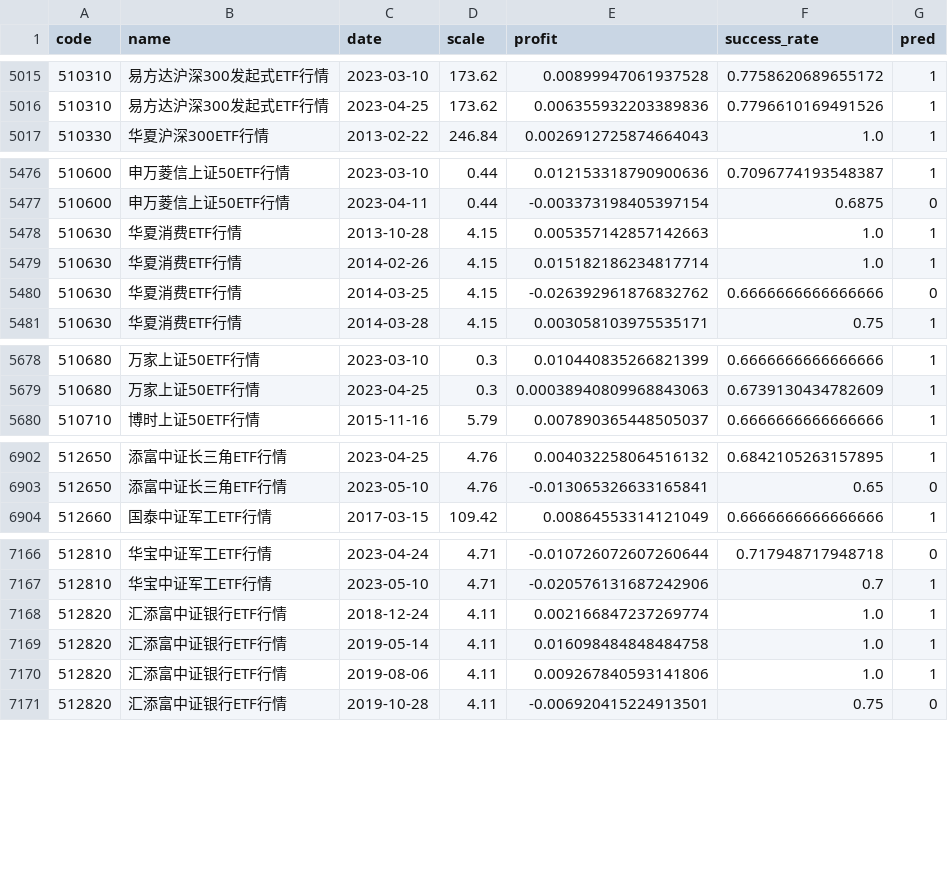
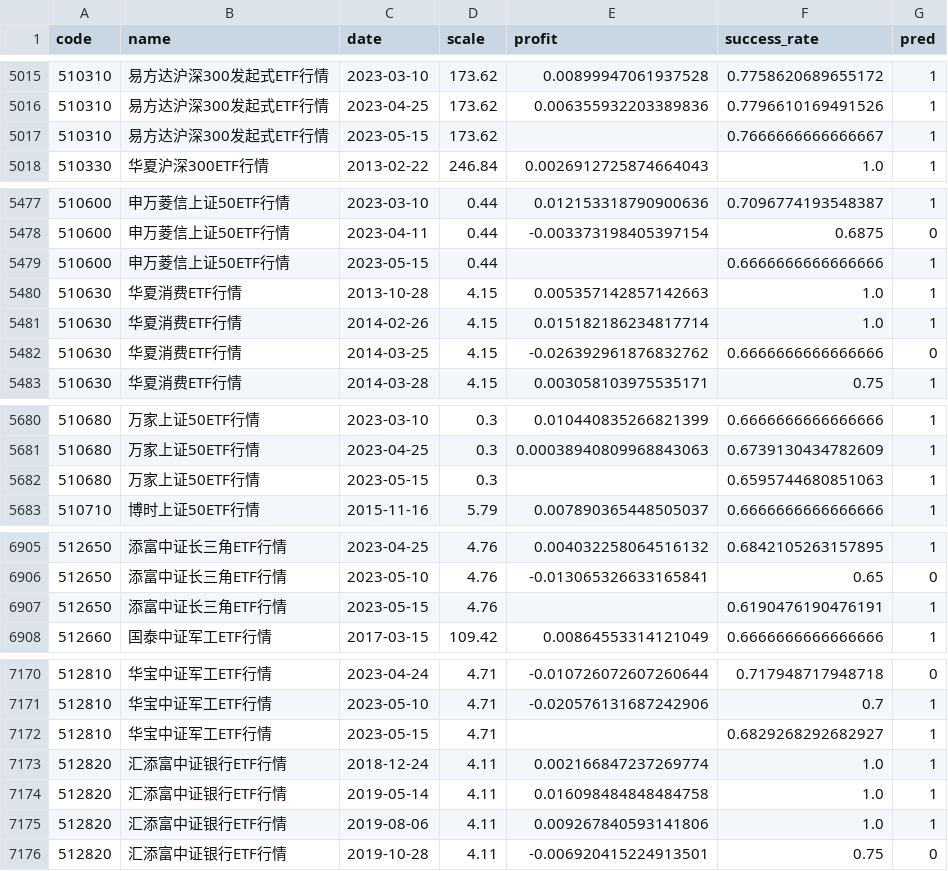
Before and after one commit to zuoxiaolei/qtrade2, a CSV file: data/ads/history_data.csv, drawn as a sheet; only a part is shown, gaps mark what is left out; the diff covers the shown part only; the diff names each change by its address in the sheet, - before the commit and + after, or states it on an @@ line.

```diff
--- a/data/ads/history_data.csv
+++ b/data/ads/history_data.csv
+row 5017: 510310 | 易方达沪深300发起式ETF行情 | 2023-05-15 | 173.62 |  | 0.7666666666666667 | 1
+row 5479: 510600 | 申万菱信上证50ETF行情 | 2023-05-15 | 0.44 |  | 0.6666666666666666 | 1
+row 5682: 510680 | 万家上证50ETF行情 | 2023-05-15 | 0.3 |  | 0.6595744680851063 | 1
+row 6907: 512650 | 添富中证长三角ETF行情 | 2023-05-15 | 4.76 |  | 0.6190476190476191 | 1
+row 7172: 512810 | 华宝中证军工ETF行情 | 2023-05-15 | 4.71 |  | 0.6829268292682927 | 1
```
Also changed, not shown: 2 added rows, 2 removed rows and 1 edited cell elsewhere in this file, 1 other file.
